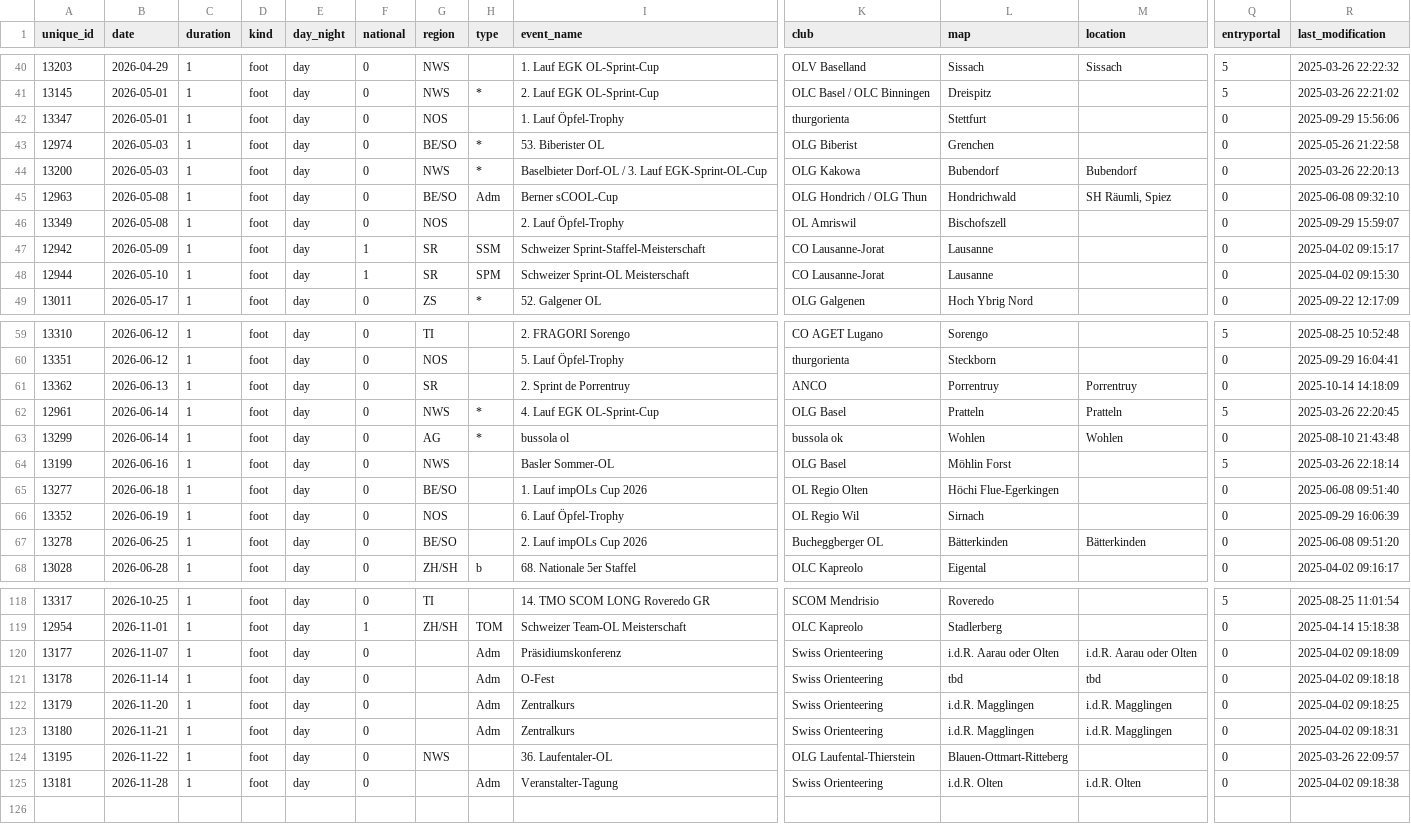
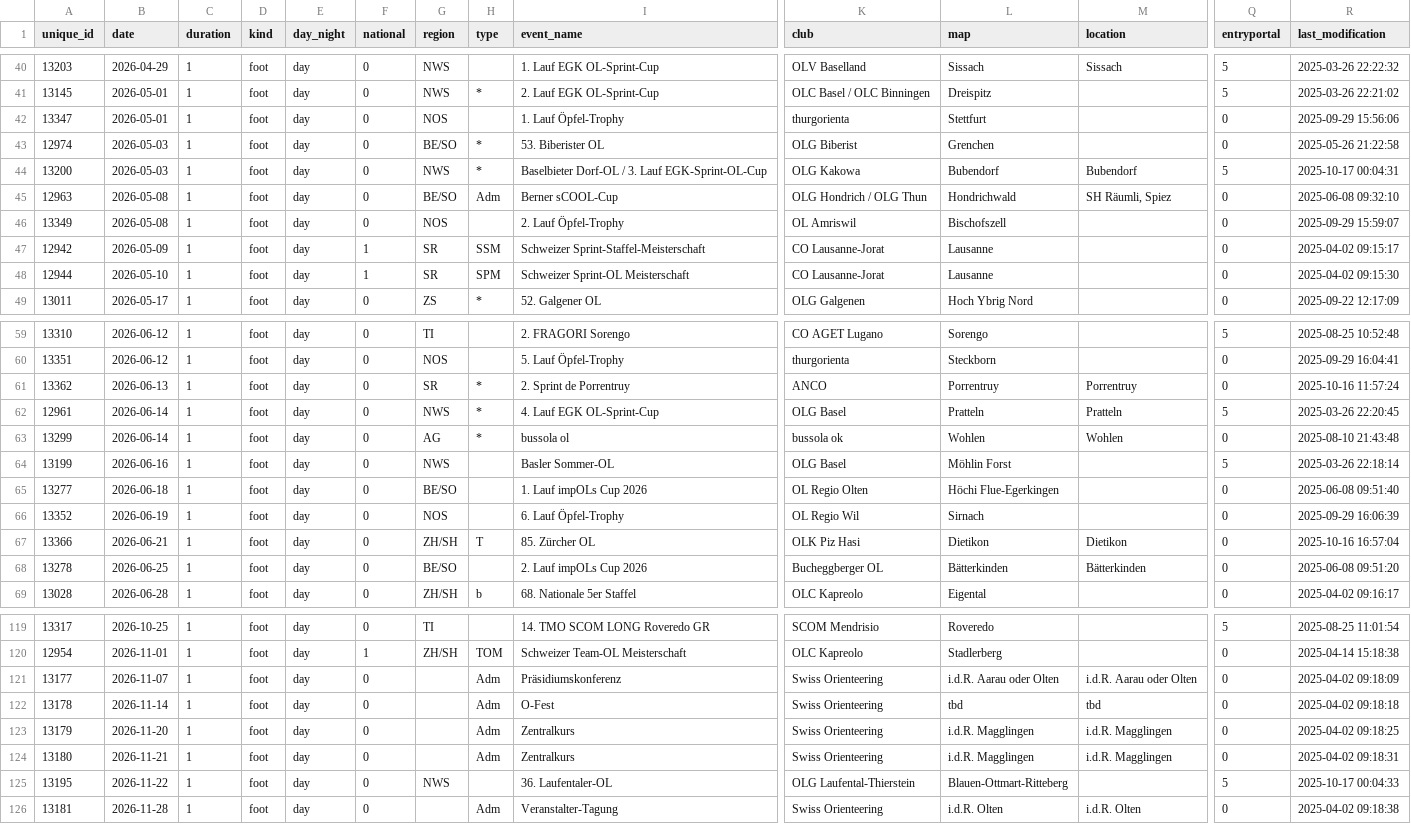
Before and after one commit to fabianHueni/swiss-orienteering-events, a CSV file: public/data/events-2026.csv, drawn as a sheet; only a part is shown, gaps mark what is left out; addresses are those after the commit; rows hold the shown columns only; the diff names each change by its address in the sheet, - before the commit and + after, or states it on an @@ line.

```diff
--- a/public/data/events-2026.csv
+++ b/public/data/events-2026.csv
-Q44 (entryportal): 0
+Q44 (entryportal): 5
-R44 (last_modification): 2025-03-26 22:20:13
+R44 (last_modification): 2025-10-17 00:04:31
-H61 (type): (empty)
+H61 (type): *
-R61 (last_modification): 2025-10-14 14:18:09
+R61 (last_modification): 2025-10-16 11:57:24
+row 67: 13366 | 2026-06-21 | 1 | foot | day | 0 | ZH/SH | T | 85. Zürcher OL | OLK Piz Hasi | Dietikon | Dietikon | 0 | 2025-10-16 16:57:04
-Q125 (entryportal): 0
+Q125 (entryportal): 5
-R125 (last_modification): 2025-03-26 22:09:57
+R125 (last_modification): 2025-10-17 00:04:33
```
Also changed, not shown: public/data/events-2025.csv.
